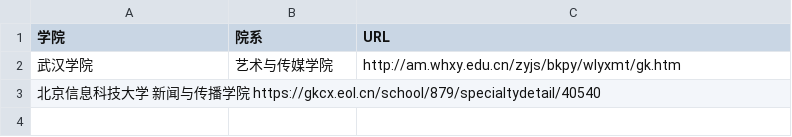
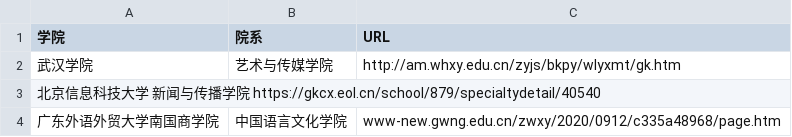
Before and after one commit to Zeng-Zihan/techcollab-1, a TSV file: 学校.tsv, drawn as a sheet.

Commit message:
Update 南国商学院

```diff
--- a/学校.tsv
+++ b/学校.tsv
@@ -3 +3,2 @@
 北京信息科技大学  新闻与传播学院 https://gkcx.eol.cn/school/879/specialtydetail/40540
+广东外语外贸大学南国商学院	中国语言文化学院	www-new.gwng.edu.cn/zwxy/2020/0912/c335a48968/page.htm
```
